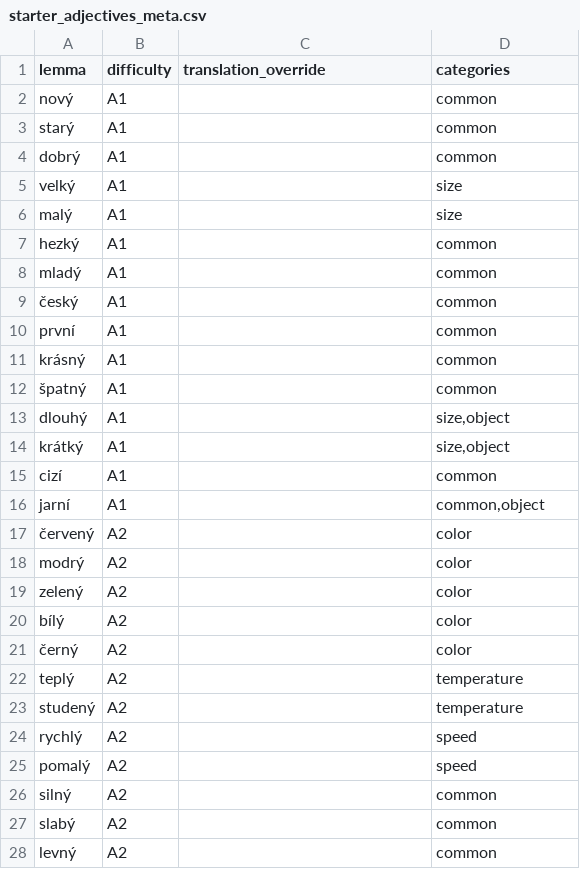
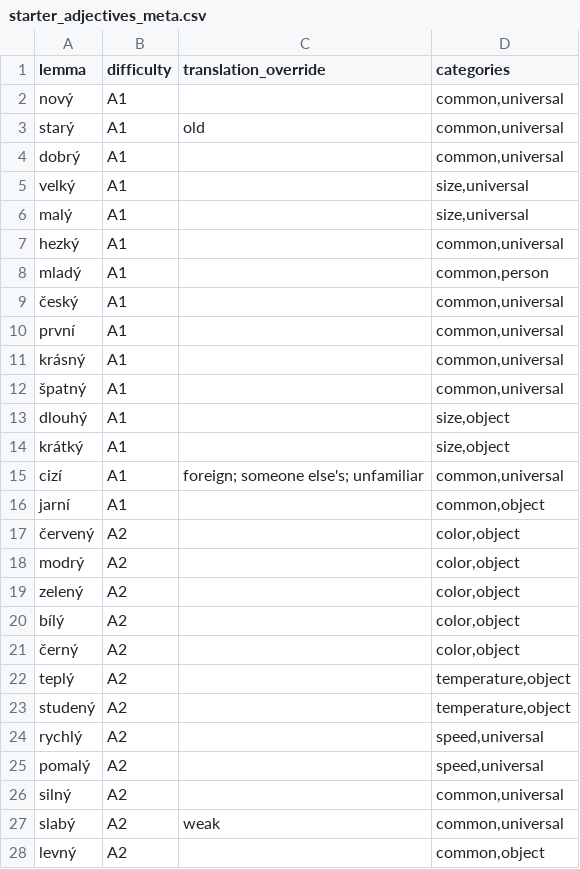
Before and after one commit to megany128/sklonuj, a CSV file: scripts/starter_adjectives_meta.csv, drawn as a sheet; only a part is shown; the diff covers the shown part only.

```diff
--- a/scripts/starter_adjectives_meta.csv
+++ b/scripts/starter_adjectives_meta.csv
@@ -1,28 +1,28 @@
 lemma,difficulty,translation_override,categories
-nový,A1,,common
-starý,A1,,common
-dobrý,A1,,common
-velký,A1,,size
-malý,A1,,size
-hezký,A1,,common
-mladý,A1,,common
-český,A1,,common
-první,A1,,common
-krásný,A1,,common
-špatný,A1,,common
+nový,A1,,"common,universal"
+starý,A1,old,"common,universal"
+dobrý,A1,,"common,universal"
+velký,A1,,"size,universal"
+malý,A1,,"size,universal"
+hezký,A1,,"common,universal"
+mladý,A1,,"common,person"
+český,A1,,"common,universal"
+první,A1,,"common,universal"
+krásný,A1,,"common,universal"
+špatný,A1,,"common,universal"
 dlouhý,A1,,"size,object"
 krátký,A1,,"size,object"
-cizí,A1,,common
+cizí,A1,"foreign; someone else's; unfamiliar","common,universal"
 jarní,A1,,"common,object"
-červený,A2,,color
-modrý,A2,,color
-zelený,A2,,color
-bílý,A2,,color
-černý,A2,,color
-teplý,A2,,temperature
-studený,A2,,temperature
-rychlý,A2,,speed
-pomalý,A2,,speed
-silný,A2,,common
-slabý,A2,,common
-levný,A2,,common
+červený,A2,,"color,object"
+modrý,A2,,"color,object"
+zelený,A2,,"color,object"
+bílý,A2,,"color,object"
+černý,A2,,"color,object"
+teplý,A2,,"temperature,object"
+studený,A2,,"temperature,object"
+rychlý,A2,,"speed,universal"
+pomalý,A2,,"speed,universal"
+silný,A2,,"common,universal"
+slabý,A2,weak,"common,universal"
+levný,A2,,"common,object"
```
Also changed, not shown: 30 edited cells elsewhere in this file, scripts/starter_nouns_meta.csv, 11 other files.
